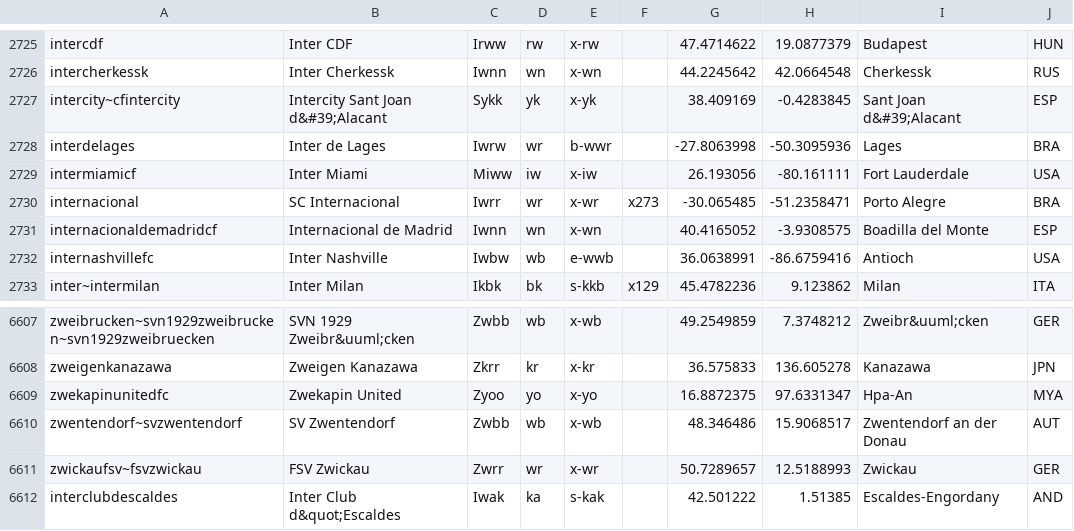
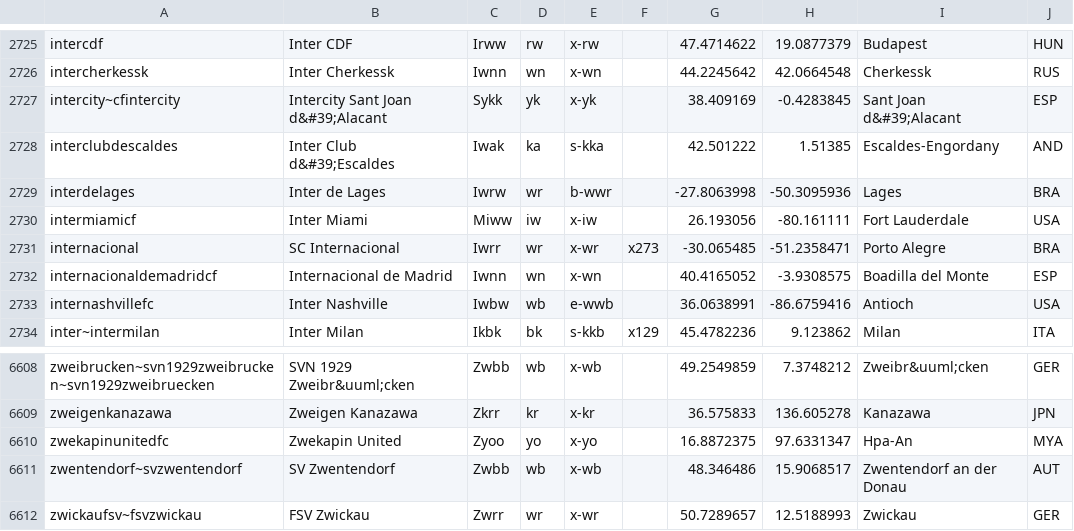
Before and after one commit to tshamilton/fitba, a CSV file: config/teams.csv, drawn as a sheet; only a part is shown, gaps mark what is left out.

Commit message:
fix for team Inter d'escaldes

```diff
--- a/config/teams.csv
+++ b/config/teams.csv
@@ -2727,2 +2727,3 @@ intercherkessk,Inter Cherkessk,Iwnn,wn,x-wn,,44.2245642,42.0664548,Cherkessk,RUS
 intercity~cfintercity,Intercity Sant Joan d&#39;Alacant,Sykk,yk,x-yk,,38.409169,-0.4283845,Sant Joan d&#39;Alacant,ESP
+interclubdescaldes,Inter Club d&#39;Escaldes,Iwak,ka,s-kka,,42.501222,1.51385,Escaldes-Engordany,AND
 interdelages,Inter de Lages,Iwrw,wr,b-wwr,,-27.8063998,-50.3095936,Lages,BRA
@@ -6611,2 +6612 @@ zwentendorf~svzwentendorf,SV Zwentendorf,Zwbb,wb,x-wb,,48.346486,15.9068517,Zwen
 zwickaufsv~fsvzwickau,FSV Zwickau,Zwrr,wr,x-wr,,50.7289657,12.5188993,Zwickau,GER
-interclubdescaldes,Inter Club d&quot;Escaldes,Iwak,ka,s-kak,,42.501222,1.51385,Escaldes-Engordany,AND
```
Also changed, not shown: 1 other file.
